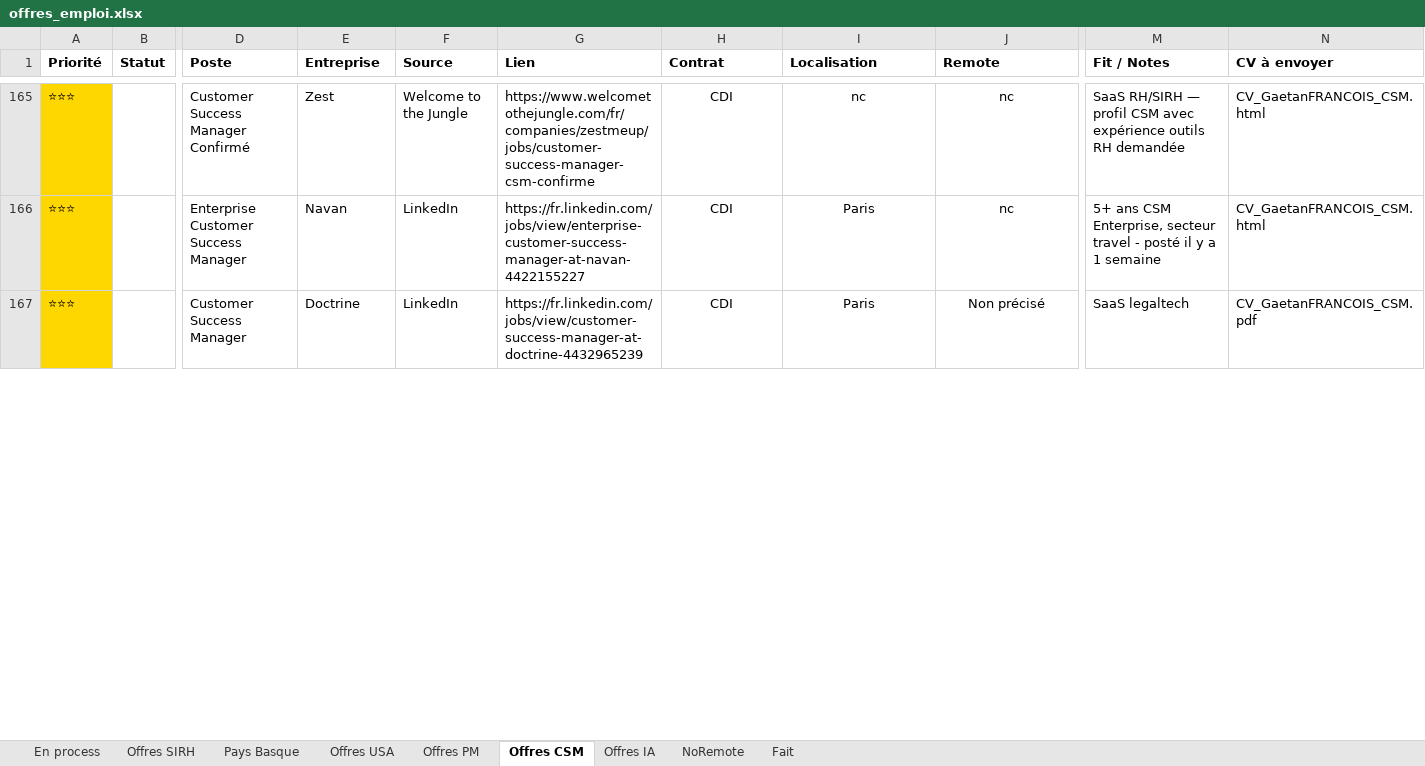
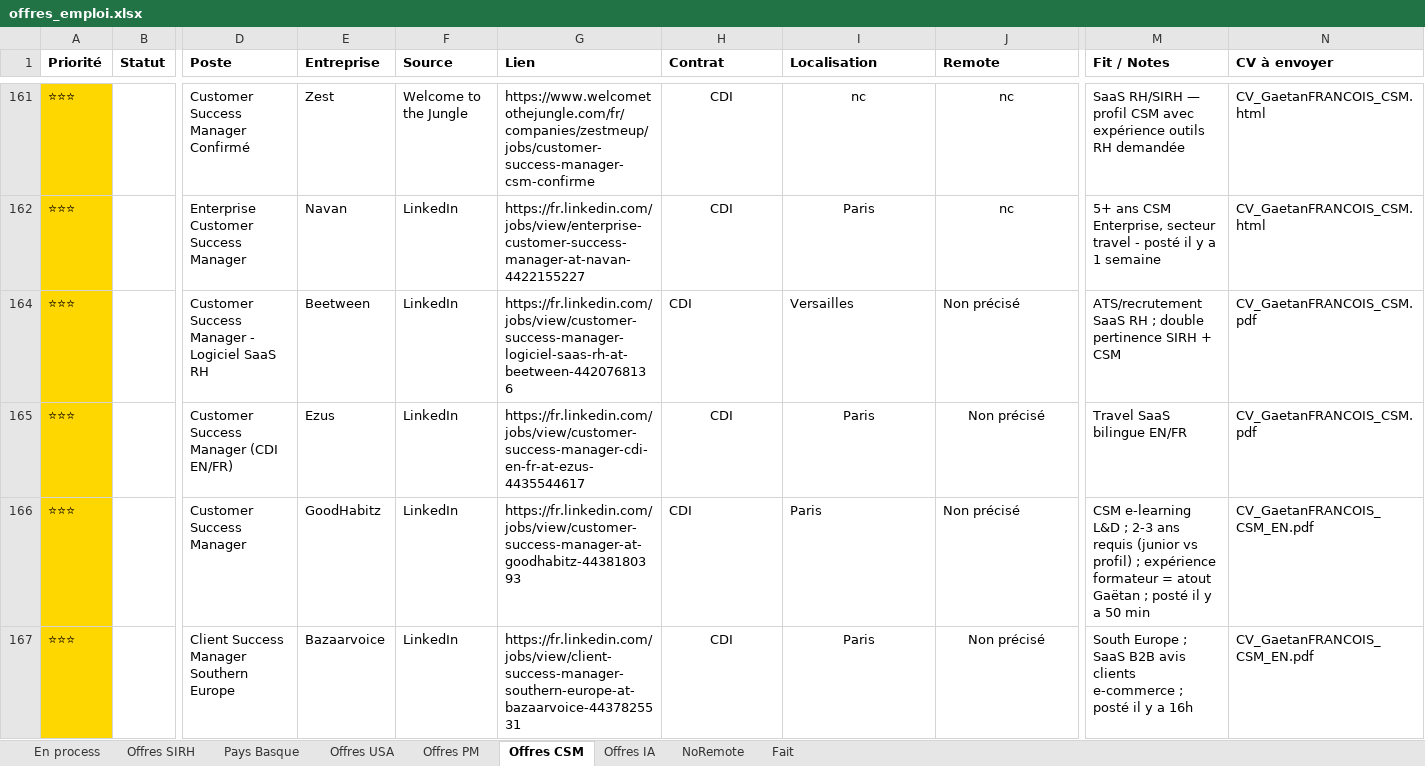
Before and after one commit to MisterZogs/recherche-taf, an Excel workbook: offres_emploi.xlsx, sheet Offres CSM, drawn as a sheet; only a part is shown, gaps mark what is left out; values as stored, in another font and other column widths than the file's, no borders; addresses are those after the commit; rows hold the shown columns only; the diff covers the shown part only; the diff names each change by its address in the sheet, - before the commit and + after, or states it on an @@ line.

```diff
--- a/offres_emploi.xlsx (sheet Offres CSM)
+++ b/offres_emploi.xlsx (sheet Offres CSM)
@@ row 164 unhidden: ⭐⭐⭐ |  | Customer Success Manager - Logiciel SaaS RH | Beetween | LinkedIn | https://fr.linkedin.com/jobs/view/customer-success-manager-logiciel-saas-rh-at-beetween-4420768136 | CDI | Versailles | Non précisé | ATS/recrutement SaaS RH ; double pertinence SIRH + CSM | CV_GaetanFRANCOIS_CSM.pdf @@
@@ row 165 unhidden: ⭐⭐⭐ |  | Customer Success Manager (CDI EN/FR) | Ezus | LinkedIn | https://fr.linkedin.com/jobs/view/customer-success-manager-cdi-en-fr-at-ezus-4435544617 | CDI | Paris | Non précisé | Travel SaaS bilingue EN/FR | CV_GaetanFRANCOIS_CSM.pdf @@
-E166 (Entreprise): Doctrine
+E166 (Entreprise): GoodHabitz
-G166 (Lien): https://fr.linkedin.com/jobs/view/customer-success-manager-at-doctrine-4432965239
+G166 (Lien): https://fr.linkedin.com/jobs/view/customer-success-manager-at-goodhabitz-4438180393
-H166:J166 alignment: center
+H166:J166 alignment: left
-M166 (Fit / Notes): SaaS legaltech
+M166 (Fit / Notes): CSM e-learning L&D ; 2-3 ans requis (junior vs profil) ; expérience formateur = atout Gaëtan ; posté il y a 50 min
-N166 (CV à envoyer): CV_GaetanFRANCOIS_CSM.pdf
+N166 (CV à envoyer): CV_GaetanFRANCOIS_CSM_EN.pdf
@@ row 167 unhidden: ⭐⭐⭐ |  | Client Success Manager Southern Europe | Bazaarvoice | LinkedIn | https://fr.linkedin.com/jobs/view/client-success-manager-southern-europe-at-bazaarvoice-4437825531 | CDI | Paris | Non précisé | South Europe ; SaaS B2B avis clients e-commerce ; posté il y a 16h | CV_GaetanFRANCOIS_CSM_EN.pdf @@
```
Also changed, not shown: 2 removed rows, 32 hidden or unhidden rows, 160 edited cells and cell formats elsewhere in this sheet, sheet Offres SIRH, sheet Fait, sheet Offres IA, hidden cells.
